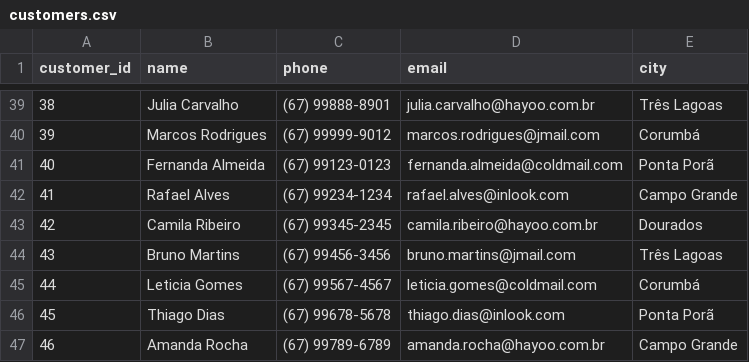
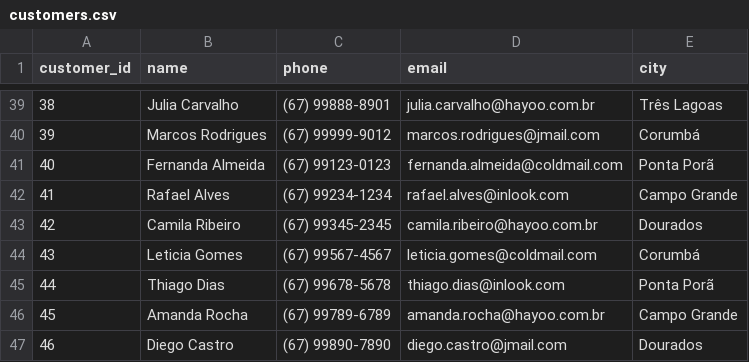
Before and after one commit to Alebeiruth/test-emporio-musica-agent, a CSV file: data/customers.csv, drawn as a sheet; only a part is shown, gaps mark what is left out; the shorter side is filled out with more unchanged rows; removed rows and columns are numbered as before the commit, all else as after; the diff names each change by its address in the sheet, - before the commit and + after, or states it on an @@ line.

```diff
--- a/data/customers.csv
+++ b/data/customers.csv
-row 44: 43 | Bruno Martins | (67) 99456-3456 | bruno.martins@jmail.com | Três Lagoas
@@ column A (customer_id) renumbered from row 44 down @@
```
Also changed, not shown: data/products.csv.
